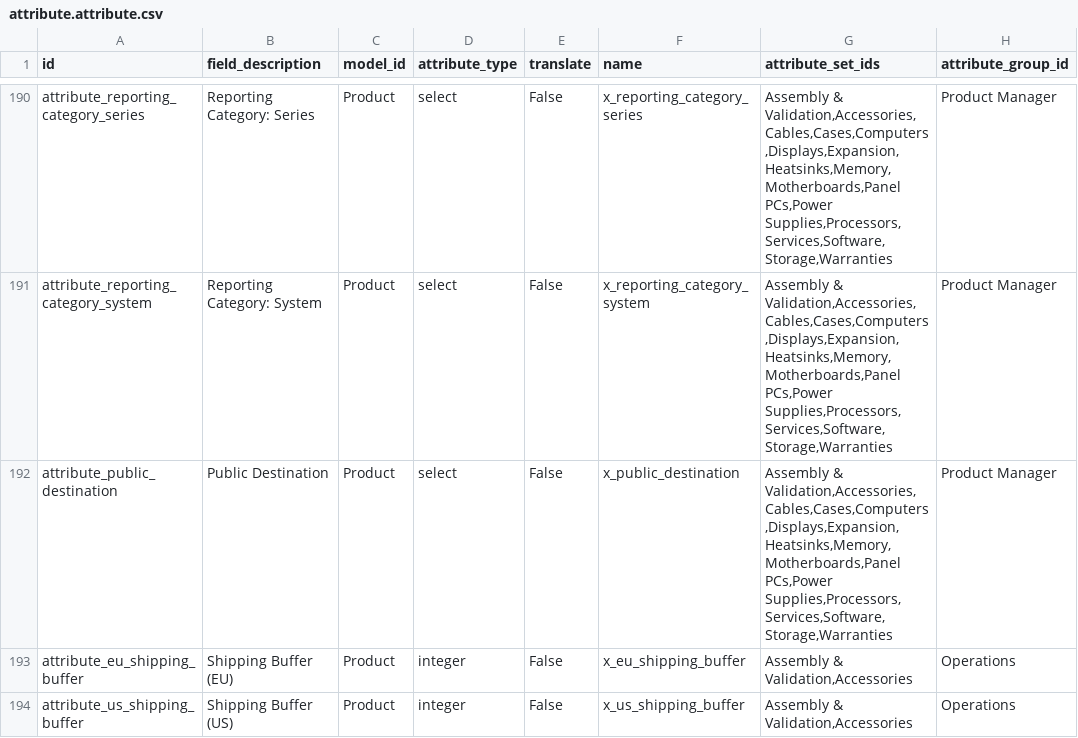
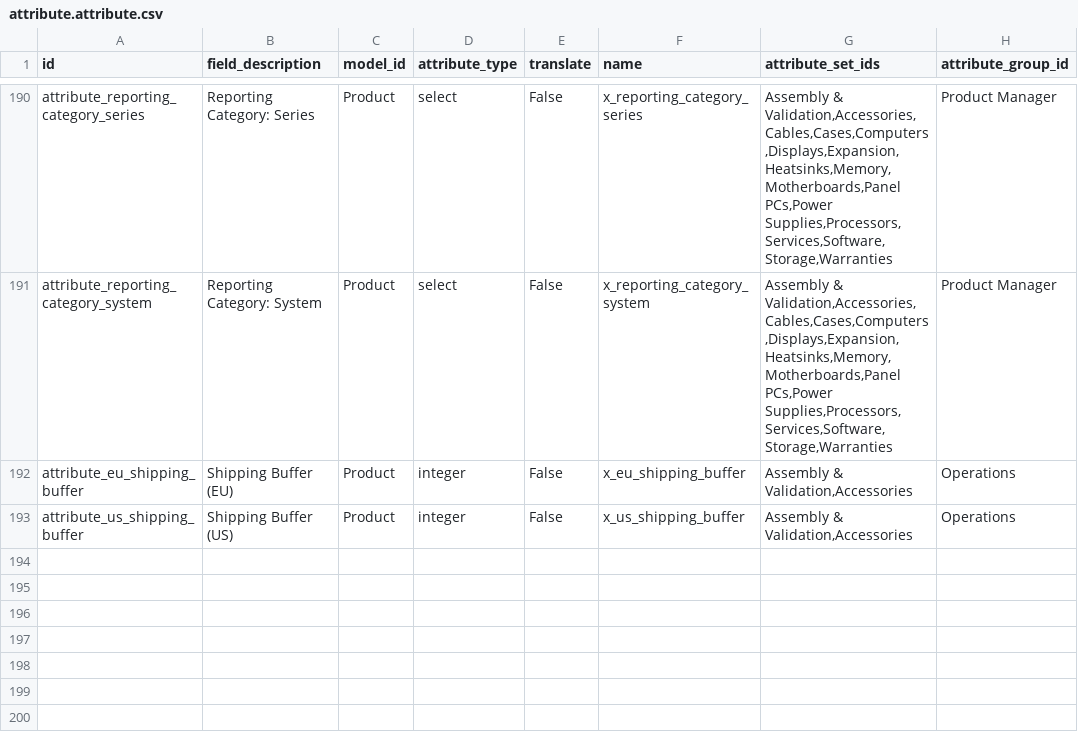
Before and after one commit to ursais/osi-addons, a CSV file: ol_product_pim/data/attribute.attribute.csv, drawn as a sheet; only a part is shown, gaps mark what is left out; the diff names each change by its address in the sheet, - before the commit and + after, or states it on an @@ line.

```diff
--- a/ol_product_pim/data/attribute.attribute.csv
+++ b/ol_product_pim/data/attribute.attribute.csv
-row 192: attribute_public_destination | Public Destination | Product | select | False | x_public_destination | Assembly & Validation,Accessories,Cables,Cases,Computers,Displays,Expansion,Heatsinks,Memory,Motherboards,Panel PCs,Power Supplies,Processors,Services,Software,Storage,Warranties | Product Manager
```
Also changed, not shown: ol_product_pim/data/attribute.option.csv.
